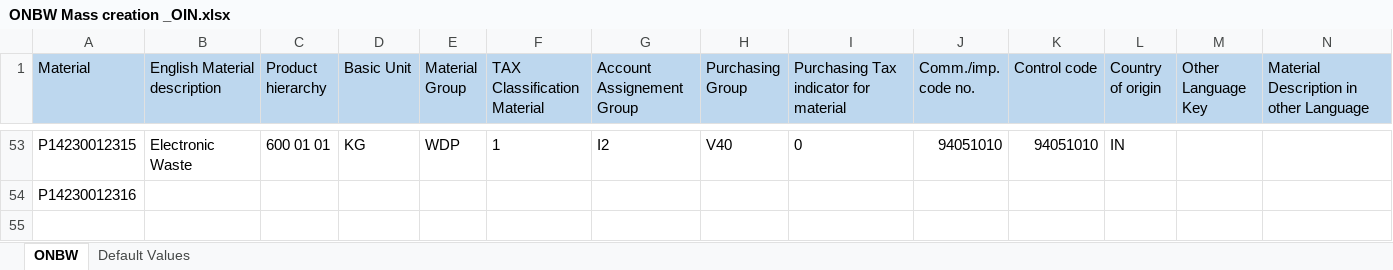
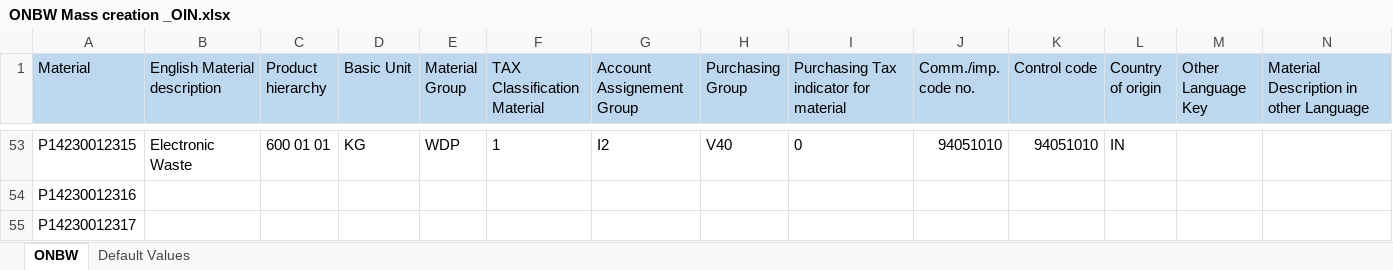
Before and after one commit to binko1989/OSRAM_WorkSpace, an Excel workbook: ONBW Mass creation _OIN.xlsx, sheet ONBW, drawn as a sheet; only a part is shown, gaps mark what is left out; values as stored, in another font and other column widths than the file's, no borders; the diff names each change by its address in the sheet, - before the commit and + after, or states it on an @@ line.

Commit message:
add a new line

```diff
--- a/ONBW Mass creation _OIN.xlsx (sheet ONBW)
+++ b/ONBW Mass creation _OIN.xlsx (sheet ONBW)
+row 55: P14230012317
```
